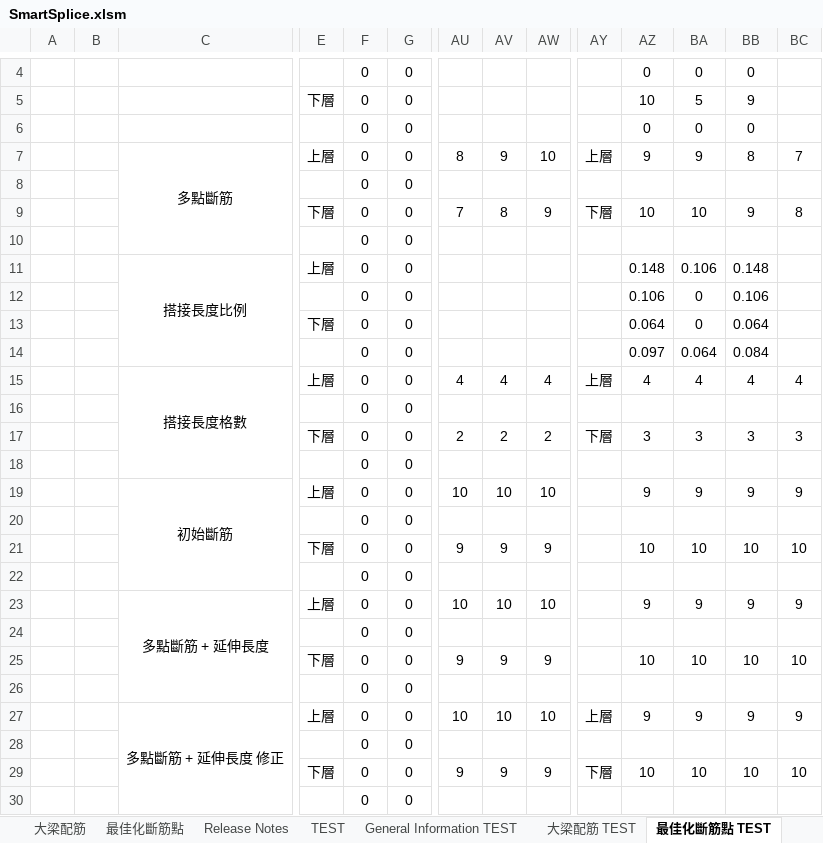
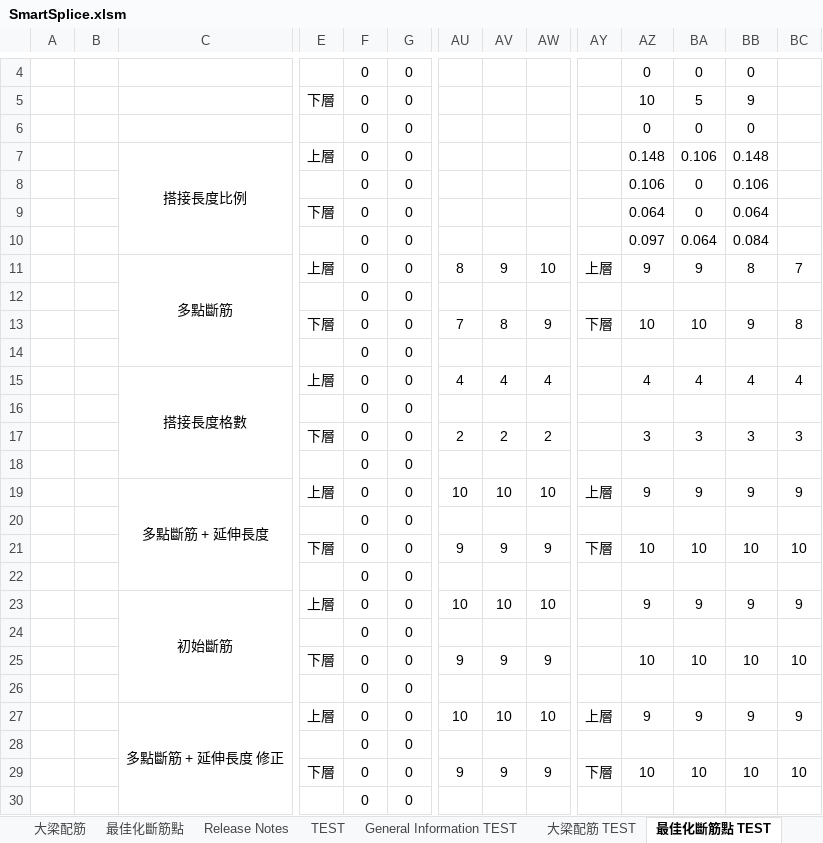
Before and after one commit to skyran1278/VbaProject, an Excel workbook: 20180126_SmartSplice/SmartSplice.xlsm, sheet 最佳化斷筋點 TEST, drawn as a sheet; only a part is shown, gaps mark what is left out; values as stored, in another font and other column widths than the file's, no borders; conditional formats not drawn; removed rows and columns are numbered as before the commit, all else as after; rows hold the shown columns only; the diff names each change by its address in the sheet, - before the commit and + after, or states it on an @@ line.

Commit message:
smart

```diff
--- a/20180126_SmartSplice/SmartSplice.xlsm (sheet 最佳化斷筋點 TEST)
+++ b/20180126_SmartSplice/SmartSplice.xlsm (sheet 最佳化斷筋點 TEST)
@@ row 11 moved to row 7: 搭接長度比例 @@
@@ row 12 moved to row 8: 0 @@
@@ row 13 moved to row 9: 下層 @@
@@ row 14 moved to row 10: 0 @@
-C15:C18 merged
+C15:C18 merged
-AY15: 上層
+AY15: (empty)
-AY17: 下層
+AY17: (empty)
@@ row 22 moved to row 18: 0 @@
+row 19:  |  | 多點斷筋 + 延伸長度 | 上層 | 0 | 0 | 10 | 10 | 10 | 上層 | 9 | 9 | 9 | 9
@@ row 24 moved to row 20: 0 @@
+row 21:  |  |  | 下層 | 0 | 0 | 9 | 9 | 9 | 下層 | 10 | 10 | 10 | 10
-C19:C22 merged
+C23:C26 merged
-row 23:  |  | 多點斷筋 + 延伸長度 | 上層 | 0 | 0 | 10 | 10 | 10 |  | 9 | 9 | 9 | 9
-row 25:  |  |  | 下層 | 0 | 0 | 9 | 9 | 9 |  | 10 | 10 | 10 | 10
```
Also changed, not shown: sheet General Information TEST, sheet General Information, formulas that keep their value, charts or pictures, 4 other files.
